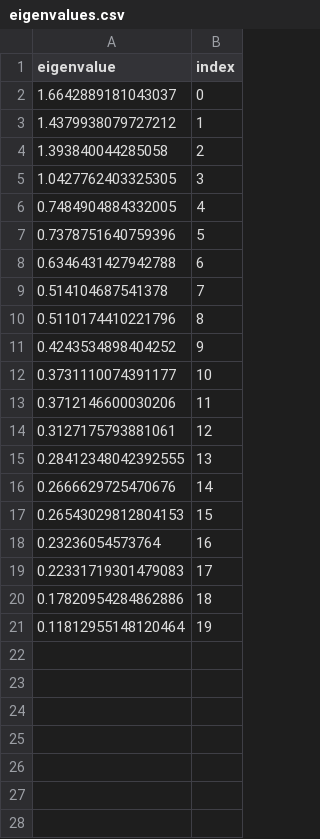
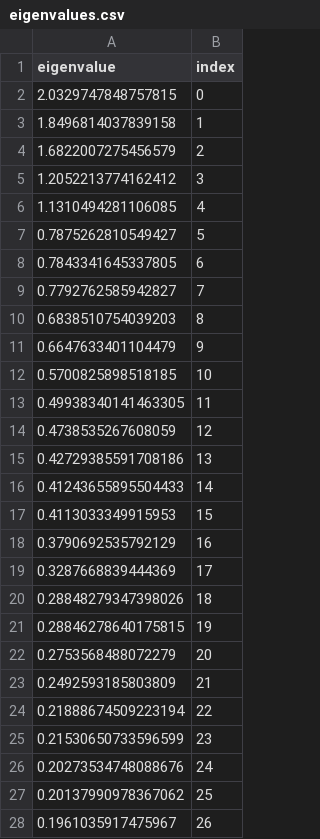
Before and after one commit to FetraFex/series_temporelles_henon, a CSV file: results/embedding/eigenvalues.csv, drawn as a sheet; only a part is shown; the diff covers the shown part only.

Commit message:
chore: resultats embedding Takens - dimension optimale 6
- Execution du pipeline avec max_dimension=30, threshold=0.05
- Dimension detectee : 6
- Courbes E(m), matrice covariance, valeurs propres

```diff
--- a/results/embedding/eigenvalues.csv
+++ b/results/embedding/eigenvalues.csv
@@ -1,21 +1,28 @@
 eigenvalue,index
-1.6642889181043037,0
-1.4379938079727212,1
-1.393840044285058,2
-1.0427762403325305,3
-0.7484904884332005,4
-0.7378751640759396,5
-0.6346431427942788,6
-0.514104687541378,7
-0.5110174410221796,8
-0.4243534898404252,9
-0.3731110074391177,10
-0.3712146600030206,11
-0.3127175793881061,12
-0.28412348042392555,13
-0.2666629725470676,14
-0.26543029812804153,15
-0.23236054573764,16
-0.22331719301479083,17
-0.17820954284862886,18
-0.11812955148120464,19
+2.0329747848757815,0
+1.8496814037839158,1
+1.6822007275456579,2
+1.2052213774162412,3
+1.1310494281106085,4
+0.7875262810549427,5
+0.7843341645337805,6
+0.7792762585942827,7
+0.6838510754039203,8
+0.6647633401104479,9
+0.5700825898518185,10
+0.49938340141463305,11
+0.4738535267608059,12
+0.42729385591708186,13
+0.41243655895504433,14
+0.4113033349915953,15
+0.3790692535792129,16
+0.3287668839444369,17
+0.28848279347398026,18
+0.28846278640175815,19
+0.2753568488072279,20
+0.2492593185803809,21
+0.21888674509223194,22
+0.21530650733596599,23
+0.20273534748088676,24
+0.20137990978367062,25
+0.1961035917475967,26
```
Also changed, not shown: 3 added rows elsewhere in this file, 21 other files.
